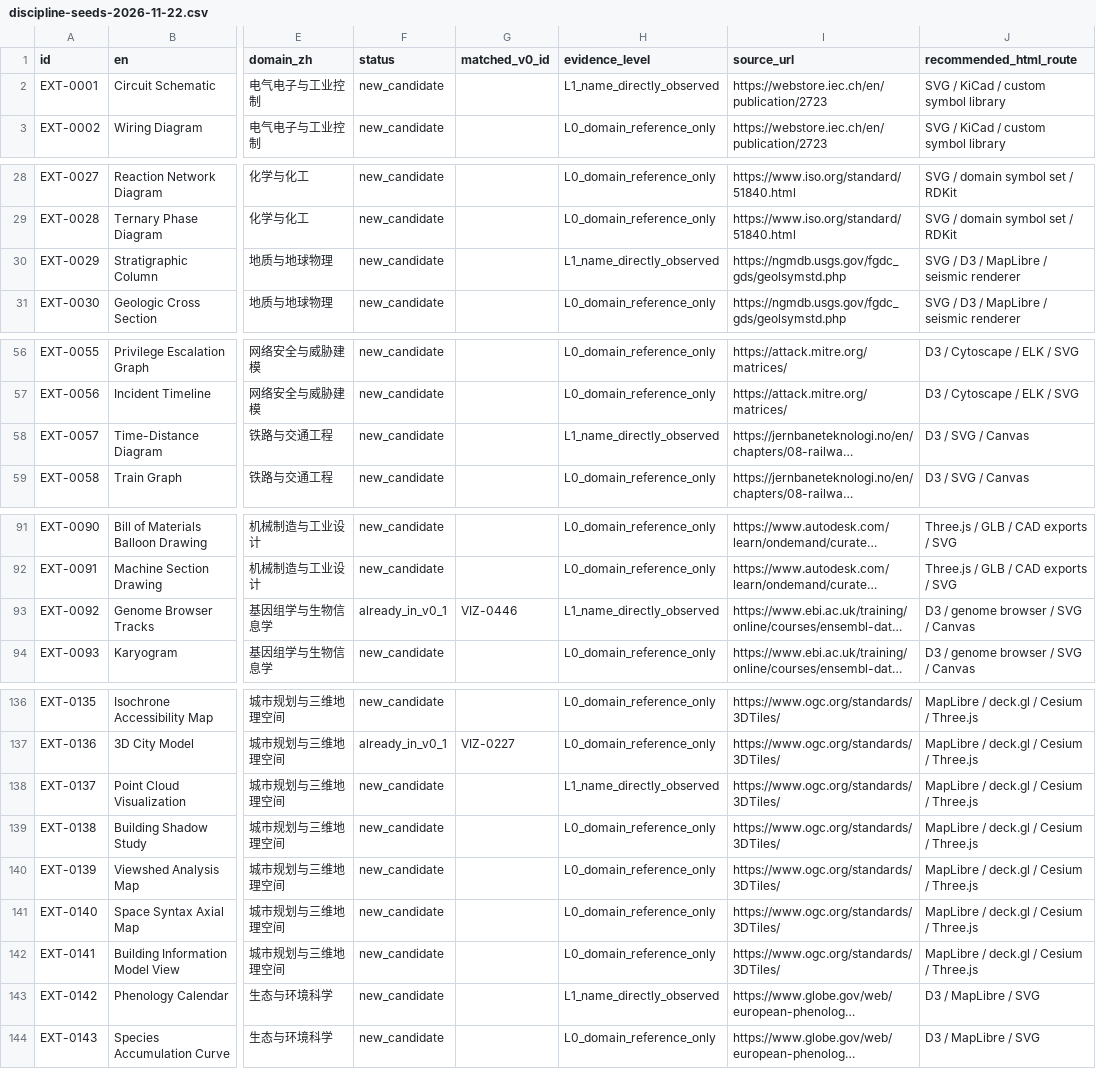
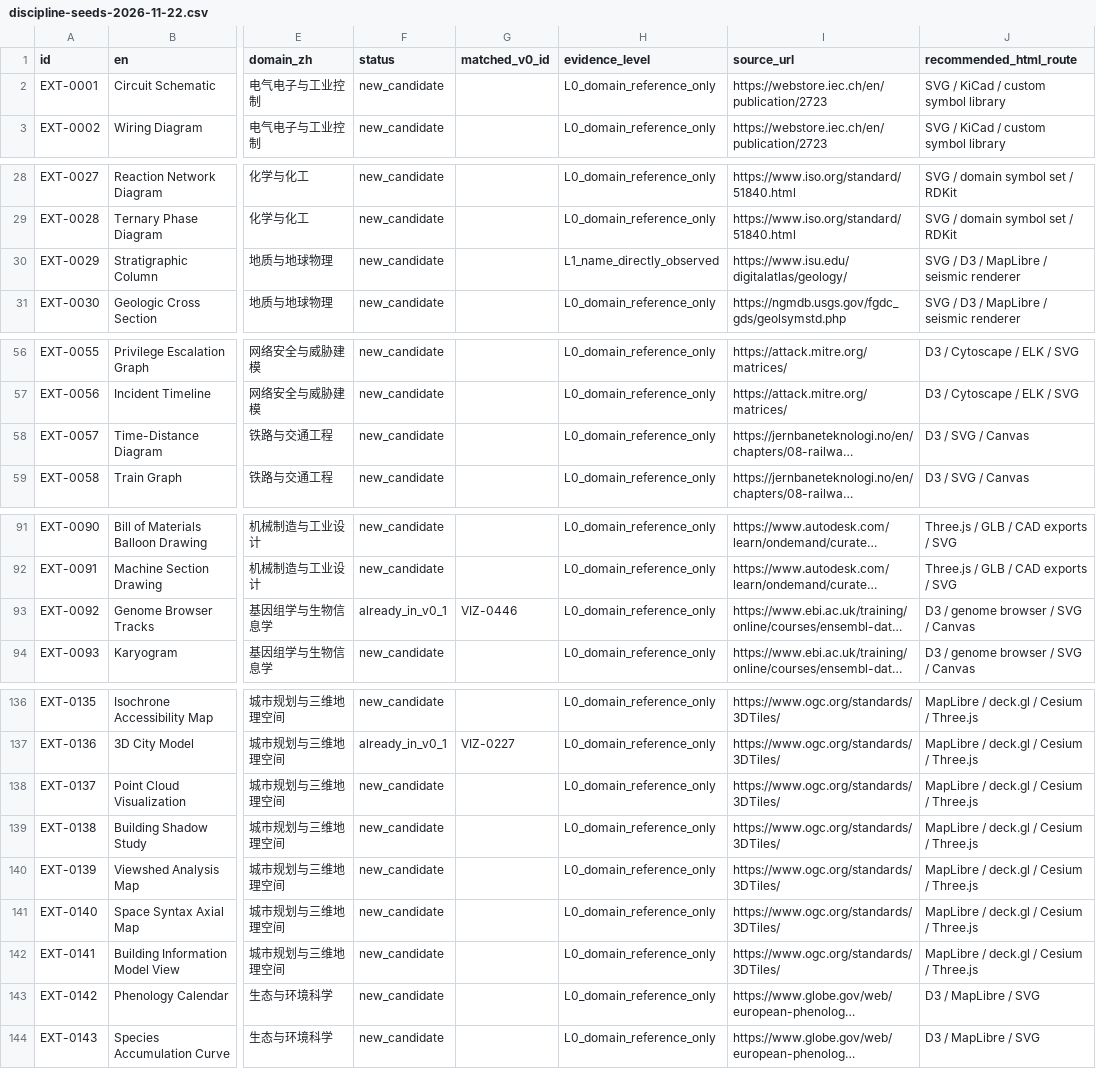
Before and after one commit to XiangLuoyang/Infograph, a CSV file: catalog/extensions/discipline-seeds-2026-11-22.csv, drawn as a sheet; only a part is shown, gaps mark what is left out; long unchanged cells end in …; the diff covers the shown part only; the diff names each change by its address in the sheet, - before the commit and + after, or states it on an @@ line.

Commit message:
audit(catalog): sync CSV with tightened evidence grades

```diff
--- a/catalog/extensions/discipline-seeds-2026-11-22.csv
+++ b/catalog/extensions/discipline-seeds-2026-11-22.csv
-H2 (evidence_level): L1_name_directly_observed
+H2 (evidence_level): L0_domain_reference_only
-I30 (source_url): https://ngmdb.usgs.gov/fgdc_gds/geolsymstd.php
+I30 (source_url): https://www.isu.edu/digitalatlas/geology/
-H58 (evidence_level): L1_name_directly_observed
+H58 (evidence_level): L0_domain_reference_only
-H93 (evidence_level): L1_name_directly_observed
+H93 (evidence_level): L0_domain_reference_only
-H138 (evidence_level): L1_name_directly_observed
+H138 (evidence_level): L0_domain_reference_only
-H143 (evidence_level): L1_name_directly_observed
+H143 (evidence_level): L0_domain_reference_only
```
Also changed, not shown: 1 edited cell elsewhere in this file.
